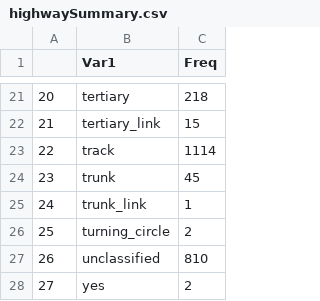
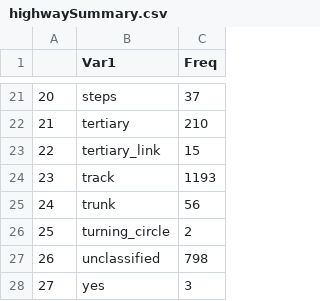
Before and after one commit to PreparePokhara/OSMDataPokhara, a CSV file: data/csv/highwaySummary.csv, drawn as a sheet; only a part is shown, gaps mark what is left out; the diff covers the shown part only.

```diff
--- a/data/csv/highwaySummary.csv
+++ b/data/csv/highwaySummary.csv
@@ -21,8 +21,8 @@
-"20","tertiary",218
-"21","tertiary_link",15
-"22","track",1114
-"23","trunk",45
-"24","trunk_link",1
+"20","steps",37
+"21","tertiary",210
+"22","tertiary_link",15
+"23","track",1193
+"24","trunk",56
 "25","turning_circle",2
-"26","unclassified",810
-"27","yes",2
+"26","unclassified",798
+"27","yes",3
```
Also changed, not shown: 32 edited cells elsewhere in this file, data/csv/amenitySummary.csv, data/csv/buildingSummary.csv, 7 other files.
